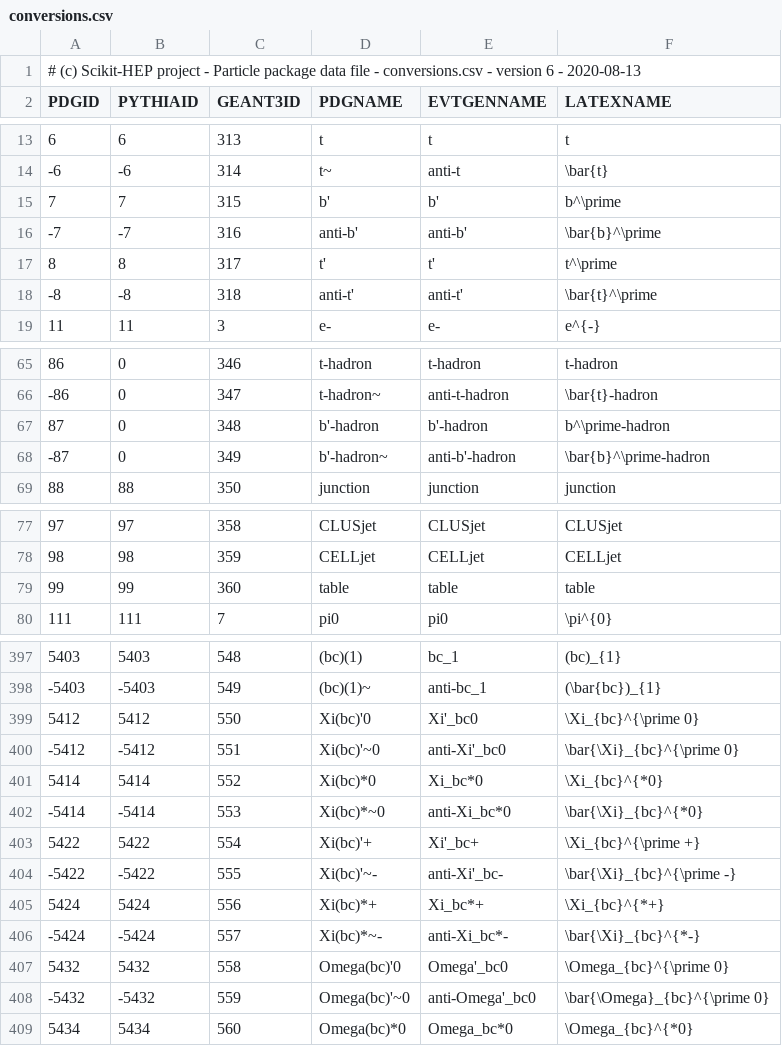
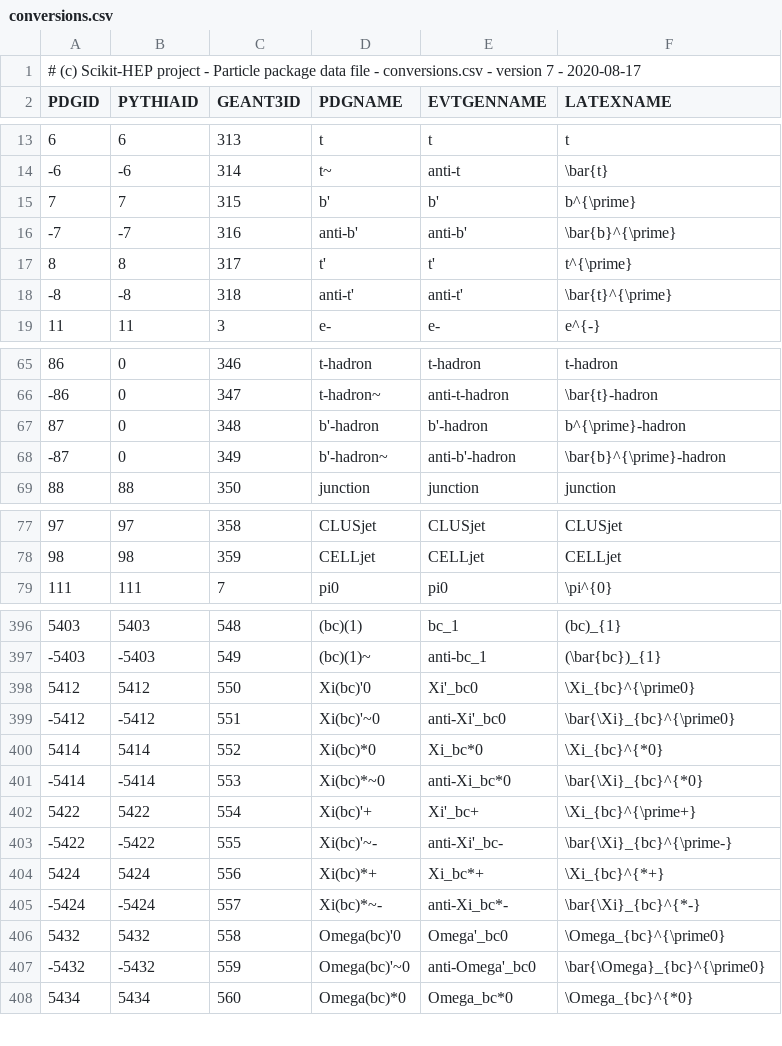
Before and after one commit to scikit-hep/particle, a CSV file: src/particle/data/conversions.csv, drawn as a sheet; only a part is shown, gaps mark what is left out; the diff covers the shown part only.

Commit message:
Improve or fix particle LaTex/HTML particle names with special characters (#255)
* Improve LaTeX particle names with \prime in them

* Properly converte particle LaTeX to HTML names when \tilde and/or \prime are present

* pdgid_to_XXX.csv files updated accordingly

* Particle data CSV files particleXXXX.csv updated accordingly

* CHANGELOG update

```diff
--- a/src/particle/data/conversions.csv
+++ b/src/particle/data/conversions.csv
@@ -1,2 +1,2 @@
-# (c) Scikit-HEP project - Particle package data file - conversions.csv - version 6 - 2020-08-13
+# (c) Scikit-HEP project - Particle package data file - conversions.csv - version 7 - 2020-08-17
       PDGID,   PYTHIAID,   GEANT3ID,            PDGNAME,            EVTGENNAME,                     LATEXNAME
@@ -14,6 +14,6 @@
          -6,         -6,        314,                 t~,                anti-t,                       \bar{t}
-          7,          7,        315,                 b',                    b',                      b^\prime
-         -7,         -7,        316,            anti-b',               anti-b',                \bar{b}^\prime
-          8,          8,        317,                 t',                    t',                      t^\prime
-         -8,         -8,        318,            anti-t',               anti-t',                \bar{t}^\prime
+          7,          7,        315,                 b',                    b',                    b^{\prime}
+         -7,         -7,        316,            anti-b',               anti-b',              \bar{b}^{\prime}
+          8,          8,        317,                 t',                    t',                    t^{\prime}
+         -8,         -8,        318,            anti-t',               anti-t',              \bar{t}^{\prime}
          11,         11,          3,                 e-,                    e-,                         e^{-}
@@ -66,4 +66,4 @@
         -86,          0,        347,          t-hadron~,         anti-t-hadron,                \bar{t}-hadron
-         87,          0,        348,          b'-hadron,             b'-hadron,               b^\prime-hadron
-        -87,          0,        349,         b'-hadron~,        anti-b'-hadron,         \bar{b}^\prime-hadron
+         87,          0,        348,          b'-hadron,             b'-hadron,             b^{\prime}-hadron
+        -87,          0,        349,         b'-hadron~,        anti-b'-hadron,       \bar{b}^{\prime}-hadron
          88,         88,        350,           junction,              junction,                      junction
@@ -78,3 +78,2 @@
          98,         98,        359,            CELLjet,               CELLjet,                       CELLjet
-         99,         99,        360,              table,                 table,                         table
         111,        111,          7,                pi0,                   pi0,                       \pi^{0}
@@ -398,12 +397,12 @@
       -5403,      -5403,        549,           (bc)(1)~,             anti-bc_1,                (\bar{bc})_{1}
-       5412,       5412,        550,           Xi(bc)'0,               Xi'_bc0,           \Xi_{bc}^{\prime 0}
-      -5412,      -5412,        551,          Xi(bc)'~0,          anti-Xi'_bc0,     \bar{\Xi}_{bc}^{\prime 0}
+       5412,       5412,        550,           Xi(bc)'0,               Xi'_bc0,            \Xi_{bc}^{\prime0}
+      -5412,      -5412,        551,          Xi(bc)'~0,          anti-Xi'_bc0,      \bar{\Xi}_{bc}^{\prime0}
        5414,       5414,        552,           Xi(bc)*0,               Xi_bc*0,                 \Xi_{bc}^{*0}
       -5414,      -5414,        553,          Xi(bc)*~0,          anti-Xi_bc*0,           \bar{\Xi}_{bc}^{*0}
-       5422,       5422,        554,           Xi(bc)'+,               Xi'_bc+,           \Xi_{bc}^{\prime +}
-      -5422,      -5422,        555,          Xi(bc)'~-,          anti-Xi'_bc-,     \bar{\Xi}_{bc}^{\prime -}
+       5422,       5422,        554,           Xi(bc)'+,               Xi'_bc+,            \Xi_{bc}^{\prime+}
+      -5422,      -5422,        555,          Xi(bc)'~-,          anti-Xi'_bc-,      \bar{\Xi}_{bc}^{\prime-}
        5424,       5424,        556,           Xi(bc)*+,               Xi_bc*+,                 \Xi_{bc}^{*+}
       -5424,      -5424,        557,          Xi(bc)*~-,          anti-Xi_bc*-,           \bar{\Xi}_{bc}^{*-}
-       5432,       5432,        558,        Omega(bc)'0,            Omega'_bc0,        \Omega_{bc}^{\prime 0}
-      -5432,      -5432,        559,       Omega(bc)'~0,       anti-Omega'_bc0,  \bar{\Omega}_{bc}^{\prime 0}
+       5432,       5432,        558,        Omega(bc)'0,            Omega'_bc0,         \Omega_{bc}^{\prime0}
+      -5432,      -5432,        559,       Omega(bc)'~0,       anti-Omega'_bc0,   \bar{\Omega}_{bc}^{\prime0}
        5434,       5434,        560,        Omega(bc)*0,            Omega_bc*0,              \Omega_{bc}^{*0}
```
Also changed, not shown: 19 edited cells elsewhere in this file, 12 other files.
